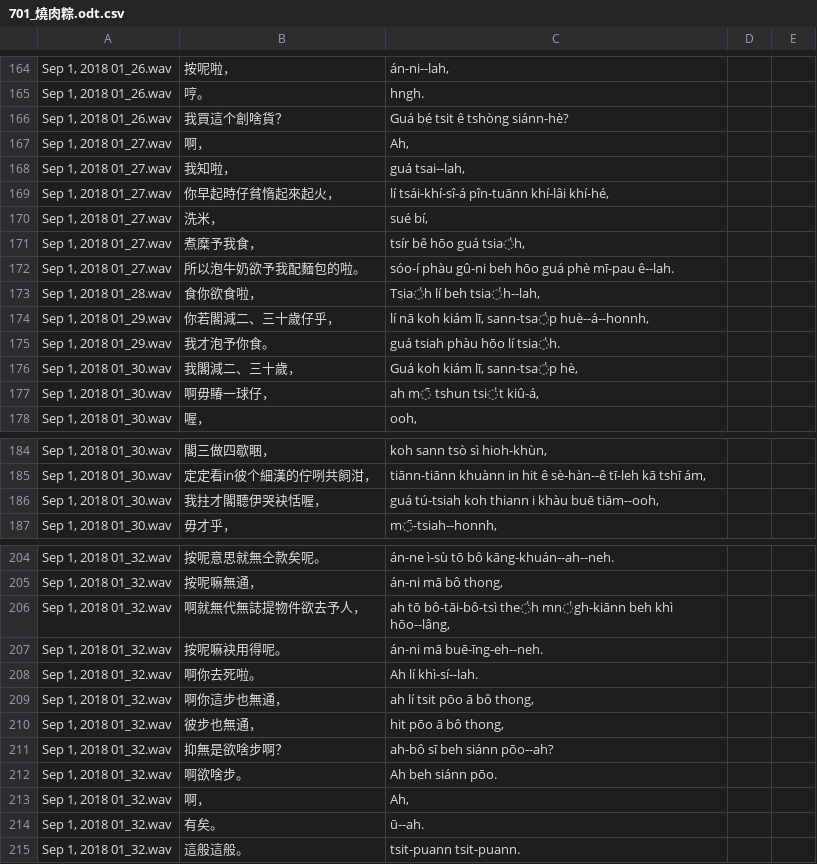
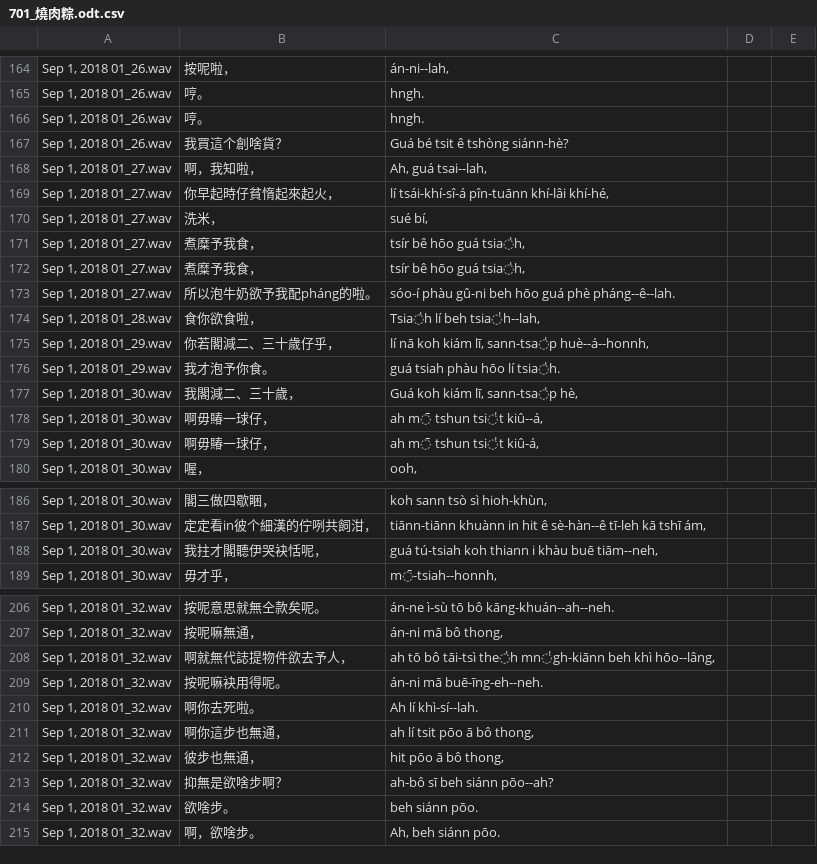
Before and after one commit to i3thuan5/SuiSiann-KauTui, a CSV file: csv_piansik/701_燒肉粽.odt.csv, drawn as a sheet; only a part is shown, gaps mark what is left out; removed rows and columns are numbered as before the commit, all else as after; the diff covers the shown part only; the diff names each change by its address in the sheet, - before the commit and + after, or states it on an @@ line.

Commit message:
701一校OK

```diff
--- a/csv_piansik/701_燒肉粽.odt.csv
+++ b/csv_piansik/701_燒肉粽.odt.csv
+row 166: Sep 1, 2018 01_26.wav | 哼。 | hngh.
-row 167: Sep 1, 2018 01_27.wav | 啊， | Ah,
-B168: 我知啦，
+B168: 啊，我知啦，
-C168: guá tsai--lah,
+C168: Ah, guá tsai--lah,
+row 172: Sep 1, 2018 01_27.wav | 煮糜予我食， | tsír bê hōo guá tsia̍h,
-B173: 所以泡牛奶欲予我配麵包的啦。
+B173: 所以泡牛奶欲予我配pháng的啦。
-C173: …guá phè mī-pau ê--lah.
+C173: …guá phè pháng--ê--lah.
+row 178: Sep 1, 2018 01_30.wav | 啊毋賰一球仔， | ah m̄ tshun tsi̍t kiû--á,
-B188: 我拄才閣聽伊哭袂恬喔，
+B188: 我拄才閣聽伊哭袂恬呢，
-C188: guá tú-tsiah koh thiann i khàu buē tiām--ooh,
+C188: guá tú-tsiah koh thiann i khàu buē tiām--neh,
-B208: 啊就無代無誌提物件欲去予人，
+B208: 啊就無代誌提物件欲去予人，
-C208: ah tō bô-tāi-bô-tsì the̍h mn̍gh-kiānn…
+C208: ah tō bô tāi-tsì the̍h mn̍gh-kiānn…
+row 214: Sep 1, 2018 01_32.wav | 欲啥步。 | beh siánn pōo.
-B215: 啊欲啥步。
+B215: 啊，欲啥步。
-C215: Ah beh siánn pōo.
+C215: Ah, beh siánn pōo.
-row 213: Sep 1, 2018 01_32.wav | 啊， | Ah,
-row 214: Sep 1, 2018 01_32.wav | 有矣。 | ū--ah.
-row 215: Sep 1, 2018 01_32.wav | 這般這般。 | tsit-puann tsit-puann.
```
Also changed, not shown: 25 edited cells elsewhere in this file.
